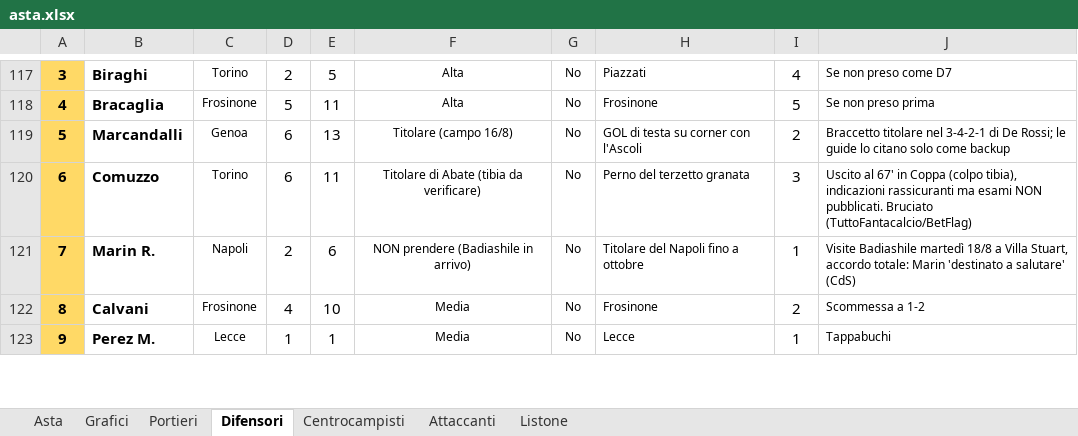
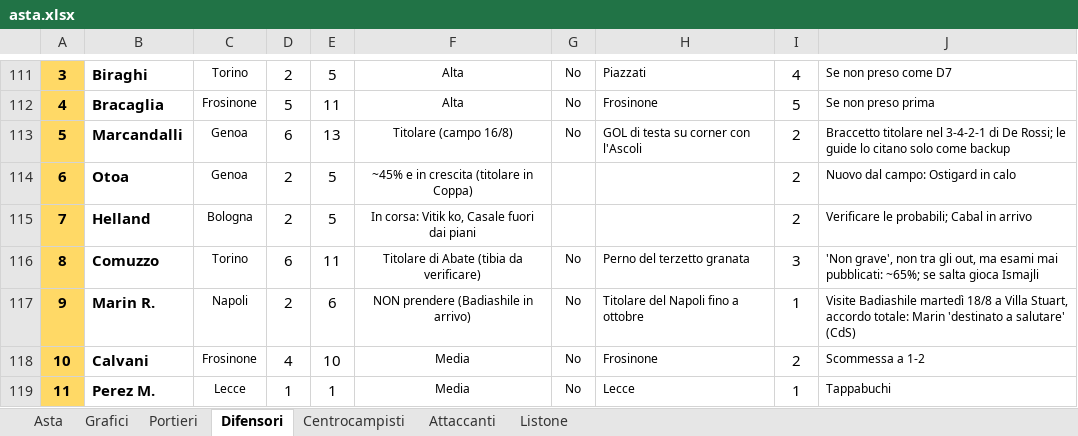
Before and after one commit to amargiovanni/fantaasta, an Excel workbook: asta.xlsx, sheet Difensori, drawn as a sheet; only a part is shown, gaps mark what is left out; values as stored, in another font and other column widths than the file's, no borders; addresses are those after the commit; the diff covers the shown part only; the diff names each change by its address in the sheet, - before the commit and + after, or states it on an @@ line.

```diff
--- a/asta.xlsx (sheet Difensori)
+++ b/asta.xlsx (sheet Difensori)
+row 114: 6 | Otoa | Genoa | 2 | 5 | ~45% e in crescita (titolare in Coppa) |  |  | 2 | Nuovo dal campo: Ostigard in calo
+row 115: 7 | Helland | Bologna | 2 | 5 | In corsa: Vitik ko, Casale fuori dai piani |  |  | 2 | Verificare le probabili; Cabal in arrivo
-A116: 6
+A116: 8
-J116: Uscito al 67' in Coppa (colpo tibia), indicazioni rassicuranti ma esami NON pubblicati. Bruciato (TuttoFantacalcio/BetFlag)
+J116: 'Non grave', non tra gli out, ma esami mai pubblicati: ~65%; se salta gioca Ismajli
-A117: 7
+A117: 9
-A118: 8
+A118: 10
-A119: 9
+A119: 11
```
Also changed, not shown: 1 added row, 7 removed rows, 43 edited cells and merged cells elsewhere in this sheet, sheet Centrocampisti, sheet Attaccanti, sheet Portieri, 2 other files.
